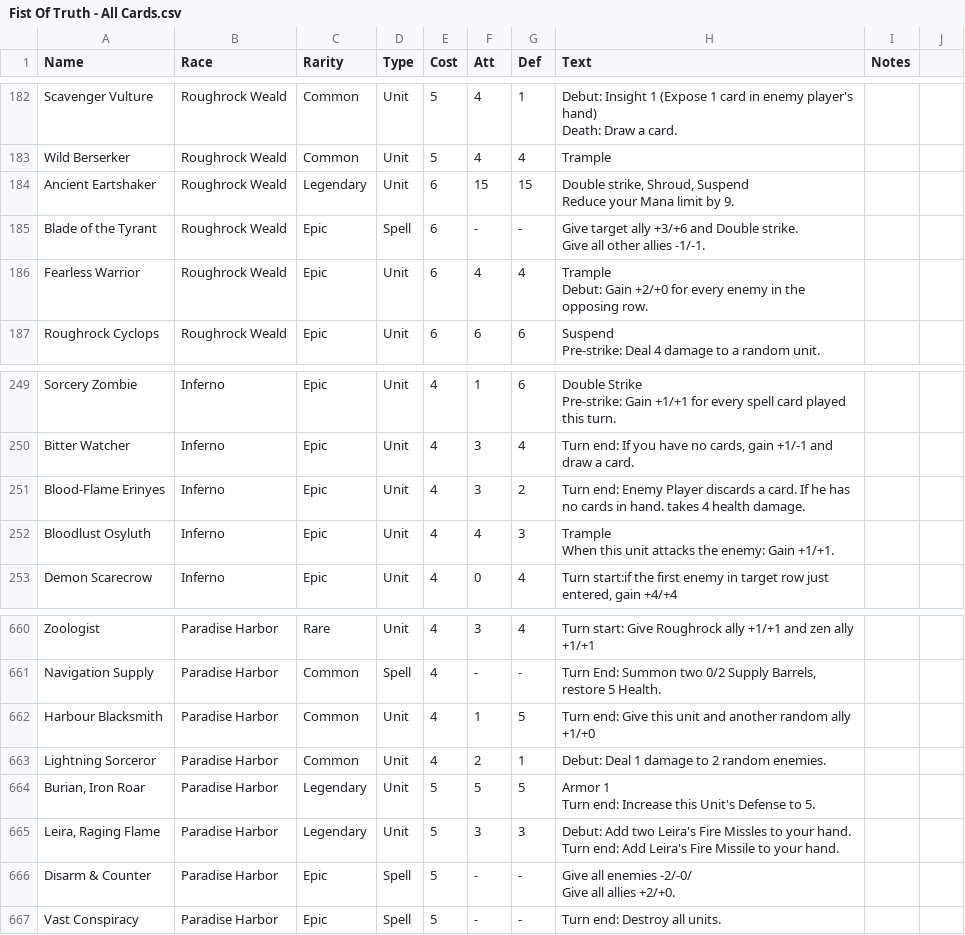
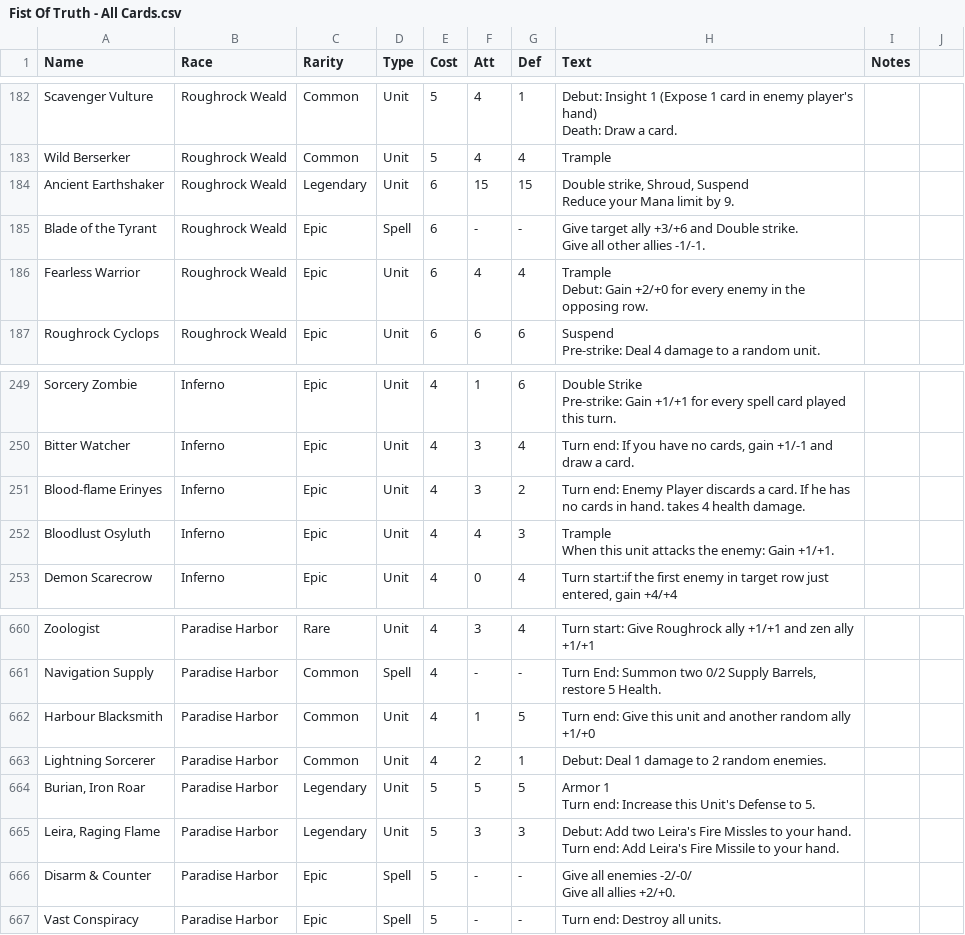
Before and after one commit to MNoya/deckbuilder, a CSV file: deckbuilder_app/data/Fist Of Truth - All Cards.csv, drawn as a sheet; only a part is shown, gaps mark what is left out.

```diff
--- a/deckbuilder_app/data/Fist Of Truth - All Cards.csv
+++ b/deckbuilder_app/data/Fist Of Truth - All Cards.csv
@@ -245,4 +245,4 @@ Death: Draw a card.",,
 Wild Berserker,Roughrock Weald,Common,Unit,5,4,4,Trample,,
-Ancient Eartshaker,Roughrock Weald,Legendary,Unit,6,15,15,"Double strike, Shroud, Suspend
- Reduce your Mana limit by 9.",,
+Ancient Earthshaker,Roughrock Weald,Legendary,Unit,6,15,15,"Double strike, Shroud, Suspend
+ Reduce your Mana limit by 9.",,
 Blade of the Tyrant,Roughrock Weald,Epic,Spell,6,-,-,"Give target ally +3/+6 and Double strike.
@@ -331,3 +331,3 @@ Pre-strike: Gain +1/+1 for every spell card played this turn.",,
 Bitter Watcher,Inferno,Epic,Unit,4,3,4,"Turn end: If you have no cards, gain +1/-1 and draw a card.",,
-Blood-Flame Erinyes,Inferno,Epic,Unit,4,3,2,Turn end: Enemy Player discards a card. If he has no cards in hand. takes 4 health damage.,,
+Blood-flame Erinyes,Inferno,Epic,Unit,4,3,2,Turn end: Enemy Player discards a card. If he has no cards in hand. takes 4 health damage.,,
 Bloodlust Osyluth,Inferno,Epic,Unit,4,4,3,"Trample
@@ -889,3 +889,3 @@ Navigation Supply,Paradise Harbor,Common,Spell,4,-,-,"Turn End: Summon two 0/2 S
 Harbour Blacksmith,Paradise Harbor,Common,Unit,4,1,5,Turn end: Give this unit and another random ally +1/+0,,
-Lightning Sorceror,Paradise Harbor,Common,Unit,4,2,1,Debut: Deal 1 damage to 2 random enemies.,,
+Lightning Sorcerer,Paradise Harbor,Common,Unit,4,2,1,Debut: Deal 1 damage to 2 random enemies.,,
 "Burian, Iron Roar",Paradise Harbor,Legendary,Unit,5,5,5,"Armor 1
```
Also changed, not shown: deckbuilder_app/data/Galaxy Maps - Missions.csv, 1 other file.
